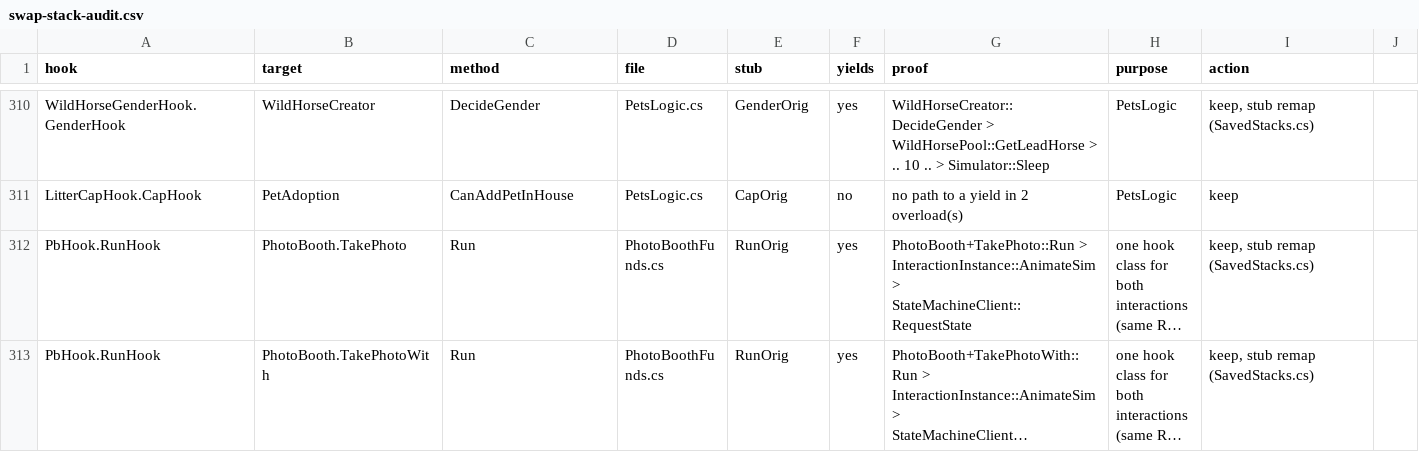
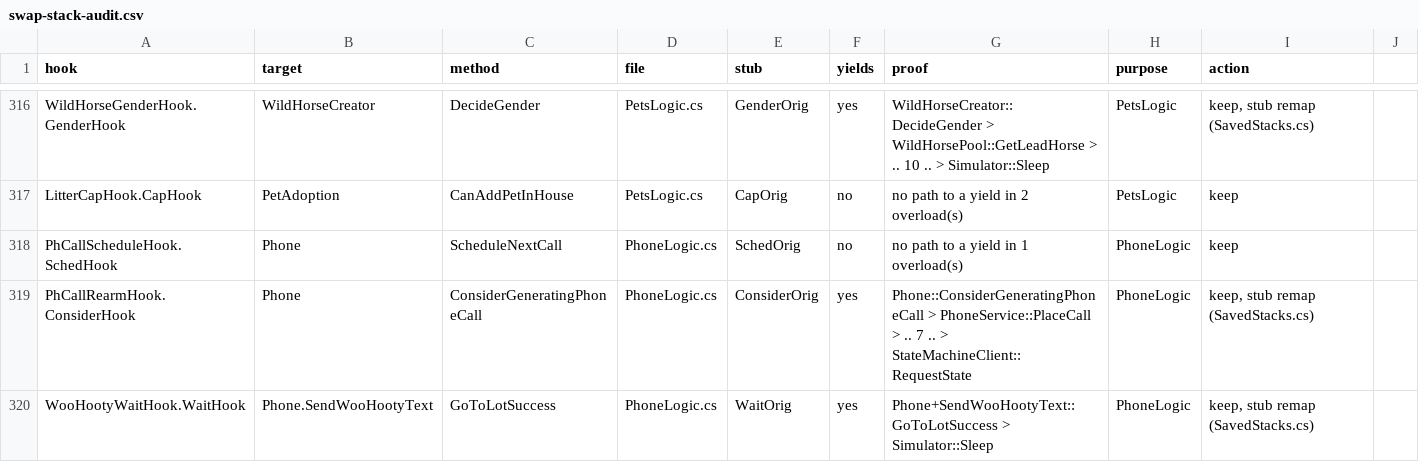
Before and after one commit to alexvixell35-stack/sims3-modernization, a CSV file: docs/data/swap-stack-audit.csv, drawn as a sheet; only a part is shown, gaps mark what is left out; the shorter side is filled out with more unchanged rows; long unchanged cells end in …; the diff covers the shown part only.

```diff
--- a/docs/data/swap-stack-audit.csv
+++ b/docs/data/swap-stack-audit.csv
@@ -311 +317,4 @@ WildHorseGenderHook.GenderHook,WildHorseCreator,DecideGender,PetsLogic.cs,Gender
 LitterCapHook.CapHook,PetAdoption,CanAddPetInHouse,PetsLogic.cs,CapOrig,no,no path to a yield in 2 overload(s),PetsLogic,keep
+PhCallScheduleHook.SchedHook,Phone,ScheduleNextCall,PhoneLogic.cs,SchedOrig,no,no path to a yield in 1 overload(s),PhoneLogic,keep
+PhCallRearmHook.ConsiderHook,Phone,ConsiderGeneratingPhoneCall,PhoneLogic.cs,ConsiderOrig,yes,Phone::ConsiderGeneratingPhoneCall > PhoneService::PlaceCall > .. 7 .. > StateMachineClient::RequestState,PhoneLogic,"keep, stub remap (SavedStacks.cs)"
+WooHootyWaitHook.WaitHook,Phone.SendWooHootyText,GoToLotSuccess,PhoneLogic.cs,WaitOrig,yes,Phone+SendWooHootyText::GoToLotSuccess > Simulator::Sleep,PhoneLogic,"keep, stub remap (SavedStacks.cs)"
```
Also changed, not shown: 16 added rows elsewhere in this file, 22 other files.
